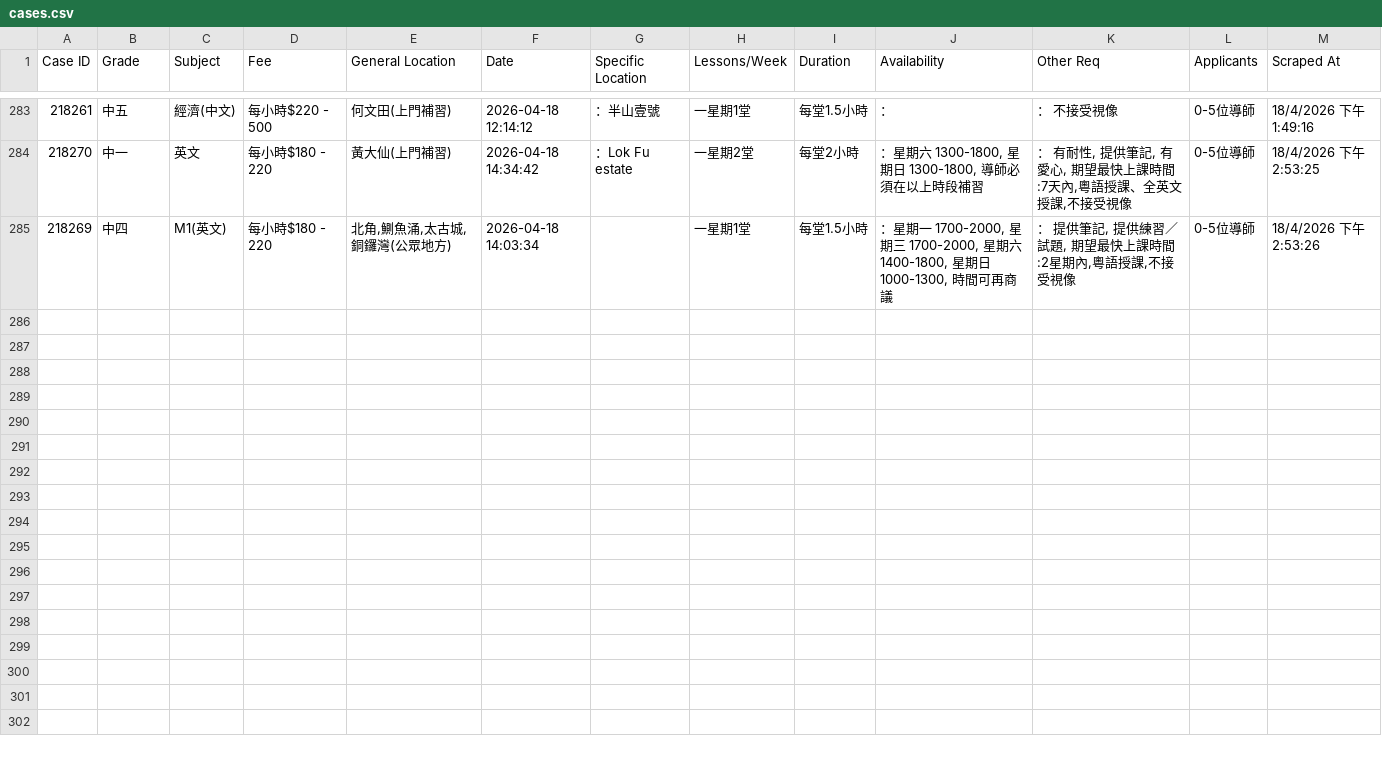
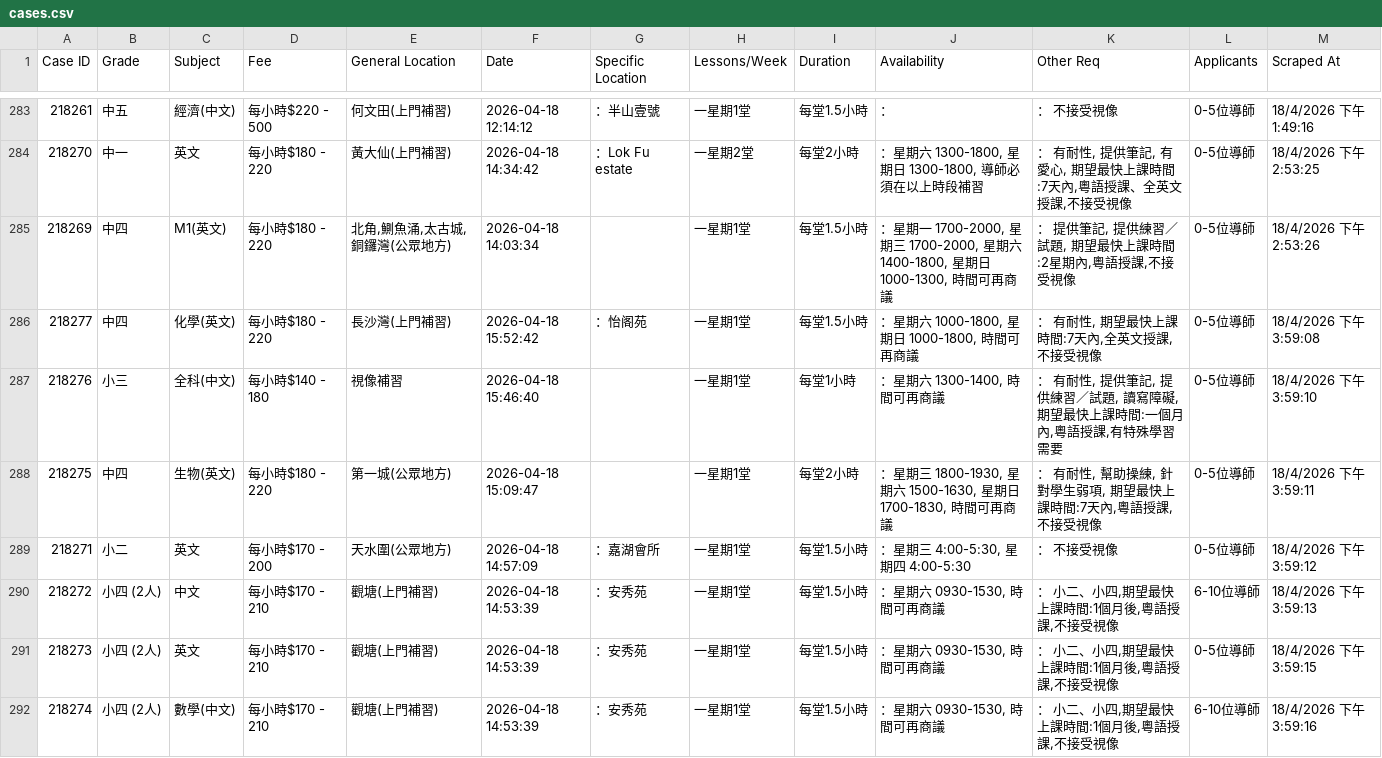
Before and after one commit to leighapollo277-coder/tutorcircle-scraper, a CSV file: cases.csv, drawn as a sheet; only a part is shown, gaps mark what is left out; the diff names each change by its address in the sheet, - before the commit and + after, or states it on an @@ line.

Commit message:
Auto-update: New TutorCircle cases [skip ci]

```diff
--- a/cases.csv
+++ b/cases.csv
+row 286: 218277 | 中四 | 化學(英文) | 每小時$180 - 220 | 長沙灣(上門補習) | 2026-04-18 15:52:42 | ：怡阁苑 | 一星期1堂 | 每堂1.5小時 | ：星期六 1000-1800, 星期日 1000-1800, 時間可再商議 | ： 有耐性, 期望最快上課時間:7天內,全英文授課,不接受視像 | 0-5位導師 | 18/4/2026 下午3:59:08
+row 287: 218276 | 小三 | 全科(中文) | 每小時$140 - 180 | 視像補習 | 2026-04-18 15:46:40 |  | 一星期1堂 | 每堂1小時 | ：星期六 1300-1400, 時間可再商議 | ： 有耐性, 提供筆記, 提供練習／試題, 讀寫障礙,期望最快上課時間:一個月內,粵語授課,有特殊學習需要 | 0-5位導師 | 18/4/2026 下午3:59:10
+row 288: 218275 | 中四 | 生物(英文) | 每小時$180 - 220 | 第一城(公眾地方) | 2026-04-18 15:09:47 |  | 一星期1堂 | 每堂2小時 | ：星期三 1800-1930, 星期六 1500-1630, 星期日 1700-1830, 時間可再商議 | ： 有耐性, 幫助操練, 針對學生弱項, 期望最快上課時間:7天內,粵語授課,不接受視像 | 0-5位導師 | 18/4/2026 下午3:59:11
+row 289: 218271 | 小二 | 英文 | 每小時$170 - 200 | 天水圍(公眾地方) | 2026-04-18 14:57:09 | ：嘉湖會所 | 一星期1堂 | 每堂1.5小時 | ：星期三 4:00-5:30, 星期四 4:00-5:30 | ： 不接受視像 | 0-5位導師 | 18/4/2026 下午3:59:12
+row 290: 218272 | 小四 (2人) | 中文 | 每小時$170 - 210 | 觀塘(上門補習) | 2026-04-18 14:53:39 | ：安秀苑 | 一星期1堂 | 每堂1.5小時 | ：星期六 0930-1530, 時間可再商議 | ： 小二、小四,期望最快上課時間:1個月後,粵語授課,不接受視像 | 6-10位導師 | 18/4/2026 下午3:59:13
+row 291: 218273 | 小四 (2人) | 英文 | 每小時$170 - 210 | 觀塘(上門補習) | 2026-04-18 14:53:39 | ：安秀苑 | 一星期1堂 | 每堂1.5小時 | ：星期六 0930-1530, 時間可再商議 | ： 小二、小四,期望最快上課時間:1個月後,粵語授課,不接受視像 | 0-5位導師 | 18/4/2026 下午3:59:15
+row 292: 218274 | 小四 (2人) | 數學(中文) | 每小時$170 - 210 | 觀塘(上門補習) | 2026-04-18 14:53:39 | ：安秀苑 | 一星期1堂 | 每堂1.5小時 | ：星期六 0930-1530, 時間可再商議 | ： 小二、小四,期望最快上課時間:1個月後,粵語授課,不接受視像 | 6-10位導師 | 18/4/2026 下午3:59:16
```
